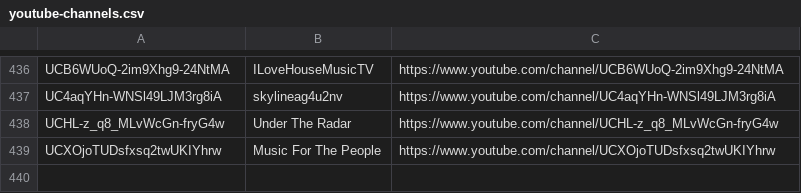
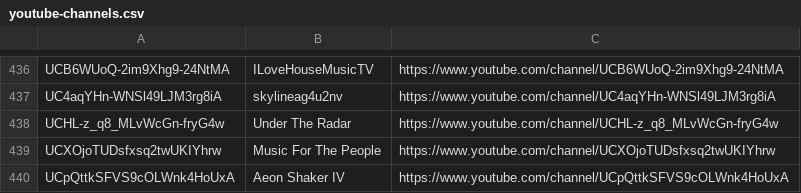
Before and after one commit to mirrorfm/data, a CSV file: youtube-channels.csv, drawn as a sheet; only a part is shown, gaps mark what is left out; the diff names each change by its address in the sheet, - before the commit and + after, or states it on an @@ line.

Commit message:
[channel] Aeon Shaker IV

```diff
--- a/youtube-channels.csv
+++ b/youtube-channels.csv
+row 440: UCpQttkSFVS9cOLWnk4HoUxA | Aeon Shaker IV | https://www.youtube.com/channel/UCpQttkSFVS9cOLWnk4HoUxA
```
